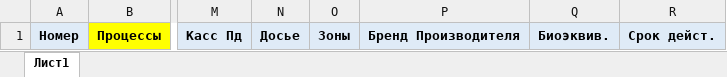
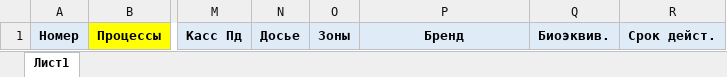
Before and after one commit to developerv2000/erp-evolet, an Excel workbook: storage/app/excel/export-templates/ivp.xlsx, sheet Лист1, drawn as a sheet; only a part is shown, gaps mark what is left out; values as stored, in another font and other column widths than the file's, no borders; the diff names each change by its address in the sheet, - before the commit and + after, or states it on an @@ line.

Commit message:
Products translations added

```diff
--- a/storage/app/excel/export-templates/ivp.xlsx (sheet Лист1)
+++ b/storage/app/excel/export-templates/ivp.xlsx (sheet Лист1)
-P1: Бренд Производителя
+P1: Бренд
```
Also changed, not shown: 10 other files.
